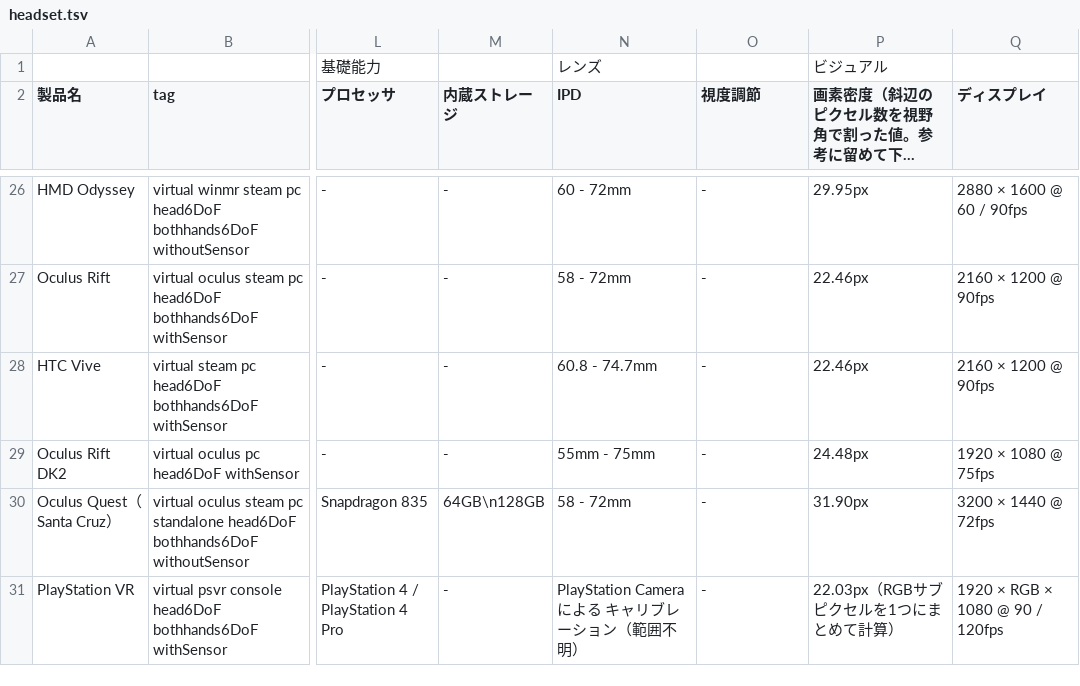
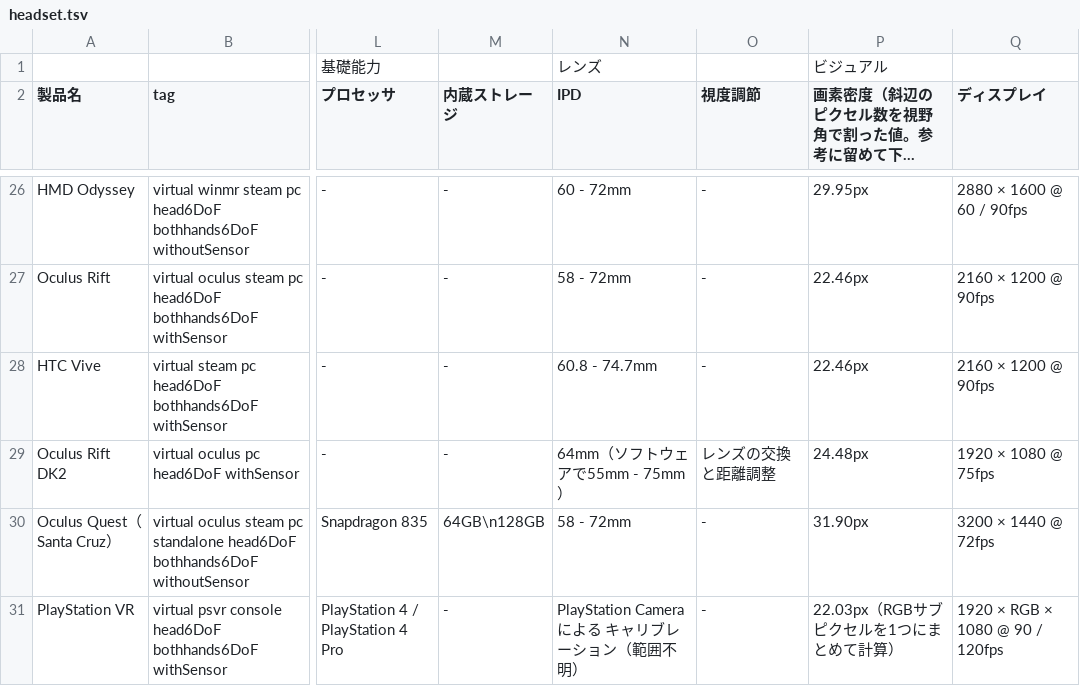
Before and after one commit to yutokun/XR-Headset-Comparison, a TSV file: headset.tsv, drawn as a sheet; only a part is shown, gaps mark what is left out; long unchanged cells end in …; the diff names each change by its address in the sheet, - before the commit and + after, or states it on an @@ line.

Commit message:
DK2 視度調整

```diff
--- a/headset.tsv
+++ b/headset.tsv
-N29 (IPD): 55mm - 75mm
+N29 (IPD): 64mm（ソフトウェアで55mm - 75mm）
-O29 (視度調節): -
+O29 (視度調節): レンズの交換と距離調整
```
